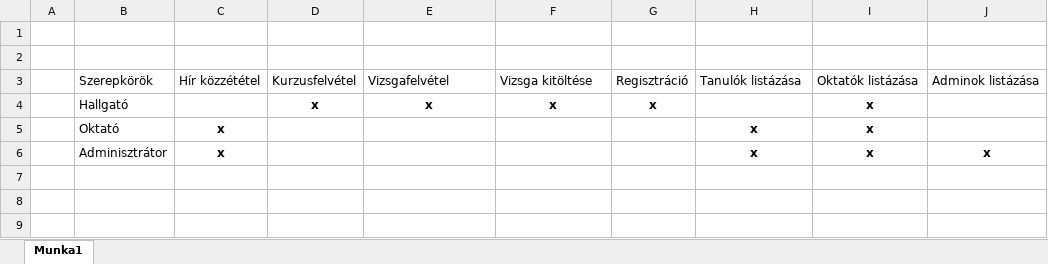
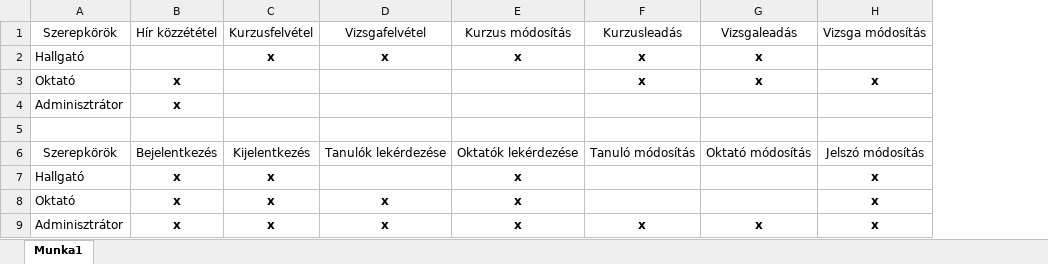
Before and after one commit to detarkende/ETR, an Excel workbook: Szerep-funkció mátrix.xlsx, sheet Munka1, drawn as a sheet; values as stored, in another font and other column widths than the file's, no borders; removed rows and columns are numbered as before the commit, all else as after; the diff names each change by its address in the sheet, - before the commit and + after, or states it on an @@ line.

```diff
--- a/Szerep-funkció mátrix.xlsx (sheet Munka1)
+++ b/Szerep-funkció mátrix.xlsx (sheet Munka1)
-column A, empty
+column E, rows 6-9: Oktatók lekérdezése | x | x | x
-column G, row 4: x
-column J, row 6: x
+row 1: Szerepkörök | Hír közzététel | Kurzusfelvétel | Vizsgafelvétel | Kurzus módosítás | Kurzusleadás | Vizsgaleadás | Vizsga módosítás
+row 2: Hallgató |  | x | x | x | x | x
+row 3: Oktató | x |  |  |  | x | x | x
+row 4: Adminisztrátor | x
-row 6: (empty)
+row 6: Szerepkörök | Bejelentkezés | Kijelentkezés | Tanulók lekérdezése | Oktatók lekérdezése | Tanuló módosítás | Oktató módosítás | Jelszó módosítás
-row 3:  | Szerepkörök | Hír közzététel | Kurzusfelvétel | Vizsgafelvétel | Vizsga kitöltése | Regisztráció | Tanulók listázása | Oktatók listázása | Adminok listázása
-B7: (empty)
+B7: x
-D7: x
+D7: (empty)
-F7: x
+F7: (empty)
-C8:C9: (empty)
+C8:C9: x
-D8:D9: (empty)
+D8:D9: x
-G8: x
+G8: (empty)
-F9: (empty)
+F9: x
```
Also changed, not shown: 1 other file.
